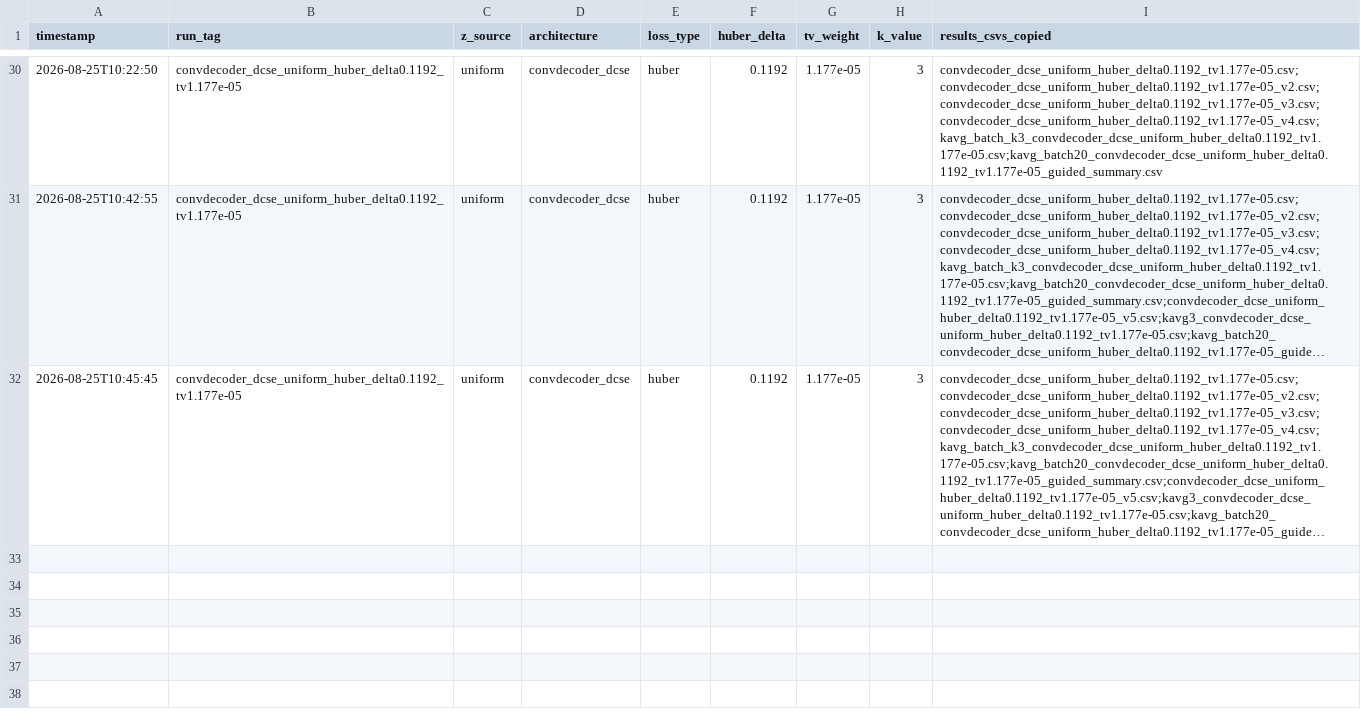
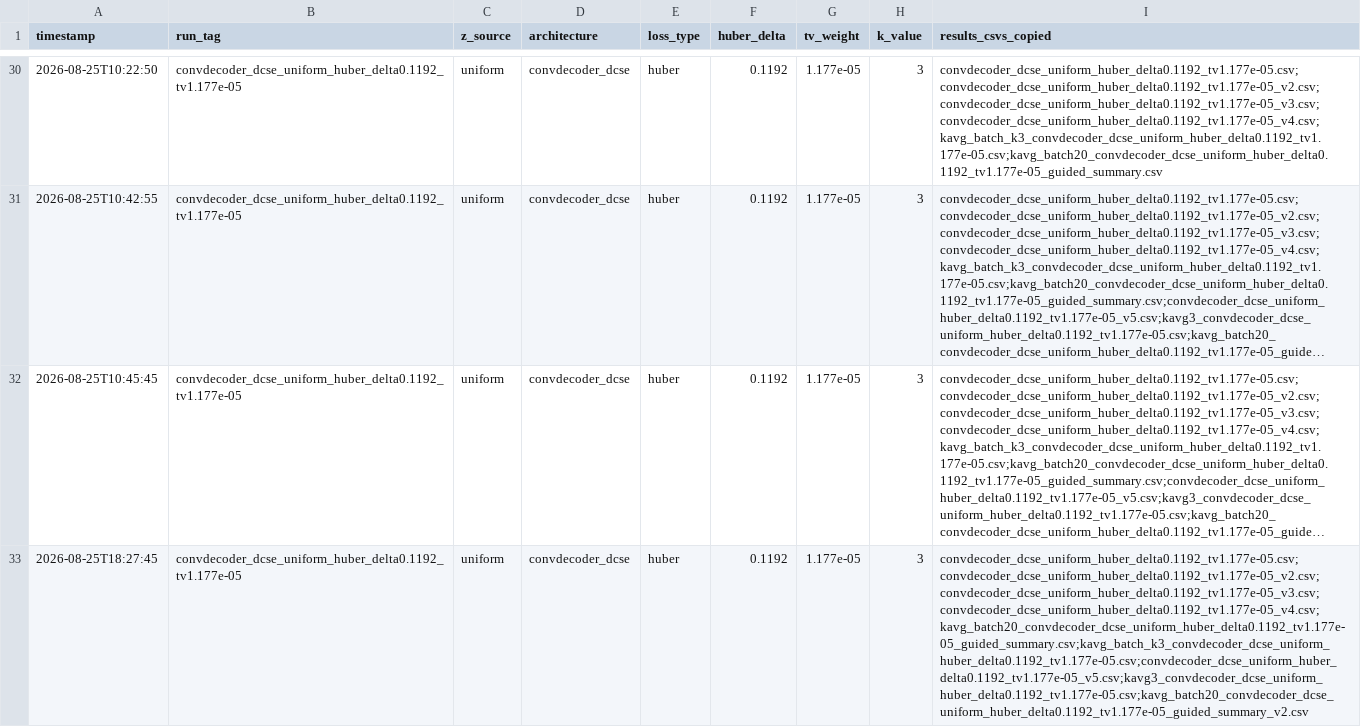
Before and after one commit to itaipasternak-cloud/ConvDeconv-MRI-project, a CSV file: results/manifest.csv, drawn as a sheet; only a part is shown, gaps mark what is left out; long unchanged cells end in …; the diff names each change by its address in the sheet, - before the commit and + after, or states it on an @@ line.

Commit message:
Update results/notebook -- 2026-08-25T18:27:45 (RUN_TAG=convdecoder_dcse_uniform_huber_delta0.1192_tv1.177e-05)

```diff
--- a/results/manifest.csv
+++ b/results/manifest.csv
+row 33: 2026-08-25T18:27:45 | convdecoder_dcse_uniform_huber_delta0.1192_tv1.177e-05 | uniform | convdecoder_dcse | huber | 0.1192 | 1.177e-05 | 3 | convdecoder_dcse_uniform_huber_delta0.1192_tv1.177e-05.csv;convdecoder_dcse_uniform_huber_delta0.1192_tv1.177e-05_v2.csv;convdecoder_dcse_uniform_huber_delta0.1192_tv1.177e-05_v3.csv;convdecoder_dcse_uniform_huber_delta0.1192_tv1.177e-05_v4.csv;kavg_batch20_convdecoder_dcse_uniform_huber_delta0.1192_tv1.177e-05_guided_summary.csv;kavg_batch_k3_convdecoder_dcse_uniform_huber_delta0.1192_tv1.177e-05.csv;convdecoder_dcse_uniform_huber_delta0.1192_tv1.177e-05_v5.csv;kavg3_convdecoder_dcse_uniform_huber_delta0.1192_tv1.177e-05.csv;kavg_batch20_convdecoder_dcse_uniform_huber_delta0.1192_tv1.177e-05_guided_summary_v2.csv
```
Also changed, not shown: results/convdecoder_dcse_uniform_huber_delta0.1192_tv1.177e-05_v5.csv, results/kavg3_convdecoder_dcse_uniform_huber_delta0.1192_tv1.177e-05.csv, 2 other files.
